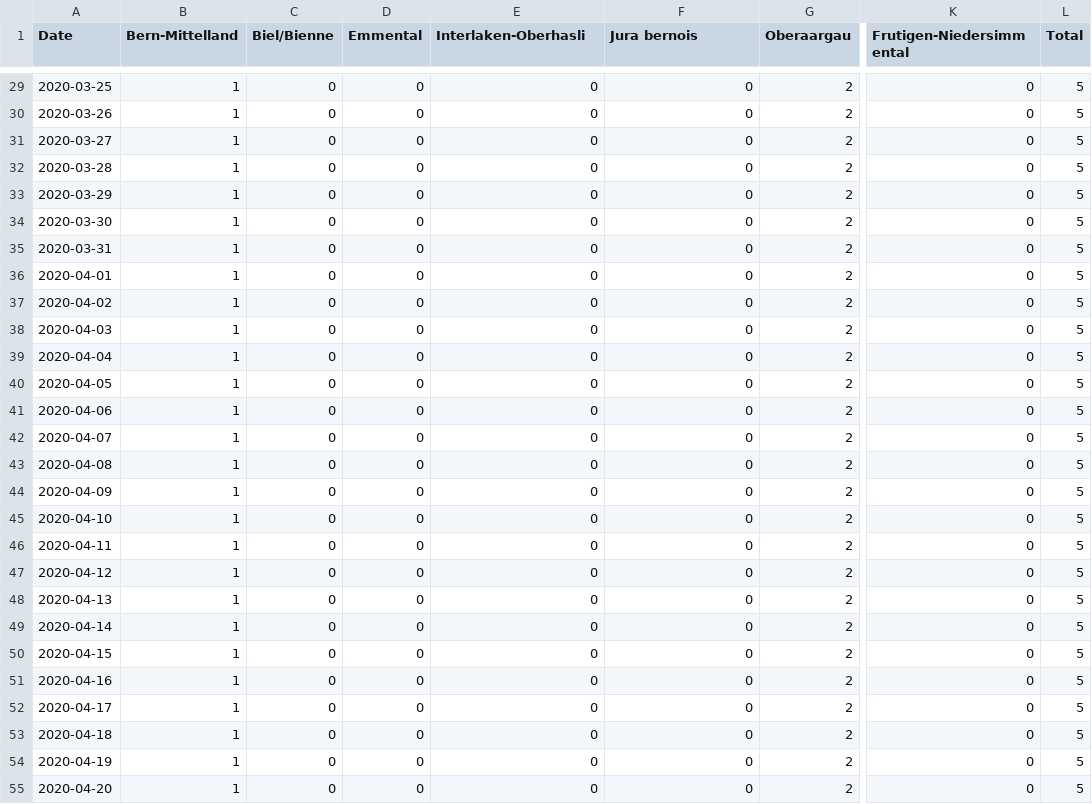
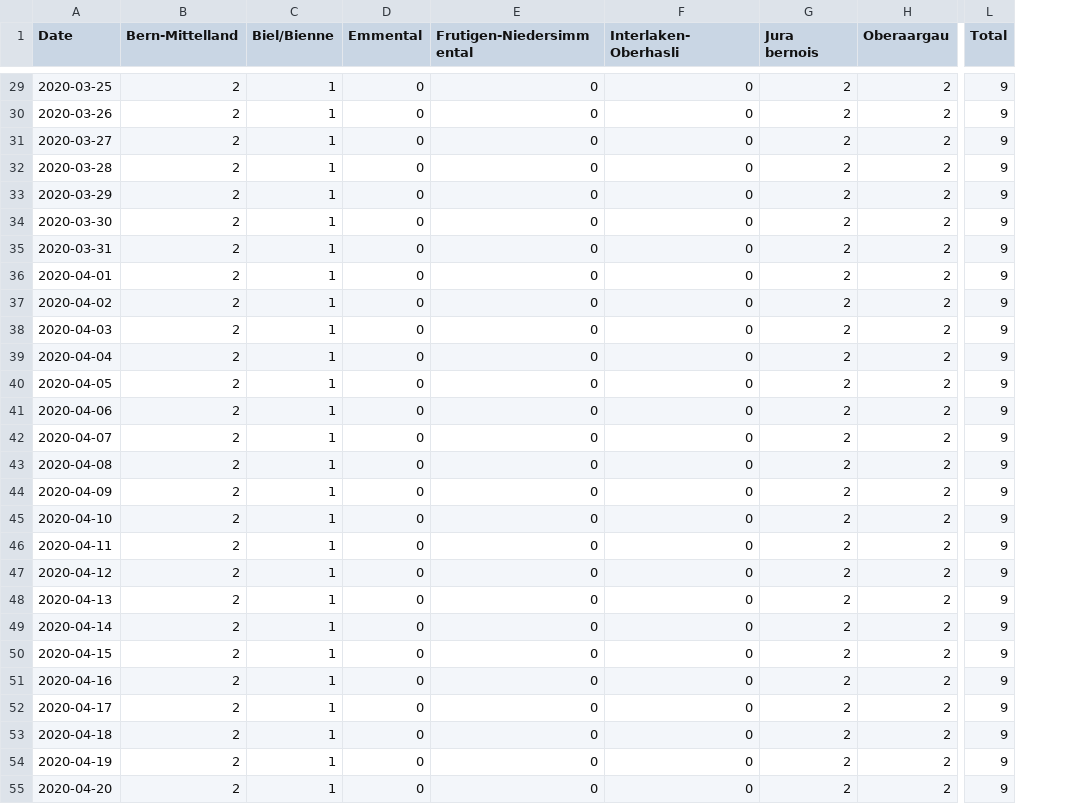
Before and after one commit to daenuprobst/covid19-data-be, a CSV file: icu.csv, drawn as a sheet; only a part is shown, gaps mark what is left out; removed rows and columns are numbered as before the commit, all else as after; the diff covers the shown part only; the diff names each change by its address in the sheet, - before the commit and + after, or states it on an @@ line.

```diff
--- a/icu.csv
+++ b/icu.csv
+column G (Jura bernois), rows 29-55: all 2
-column K (Frutigen-Niedersimmental), rows 29-55: all 0
-E1: Interlaken-Oberhasli
+E1: Frutigen-Niedersimmental
-F1: Jura bernois
+F1: Interlaken-Oberhasli
-B29:B55 (Bern-Mittelland): 1
+B29:B55 (Bern-Mittelland): 2
-C29:C55 (Biel/Bienne): 0
+C29:C55 (Biel/Bienne): 1
-L29:L55 (Total): 5
+L29:L55 (Total): 9
```
Also changed, not shown: 107 edited cells elsewhere in this file, hospitalizations.csv, last_updated.csv, 1 other file.
